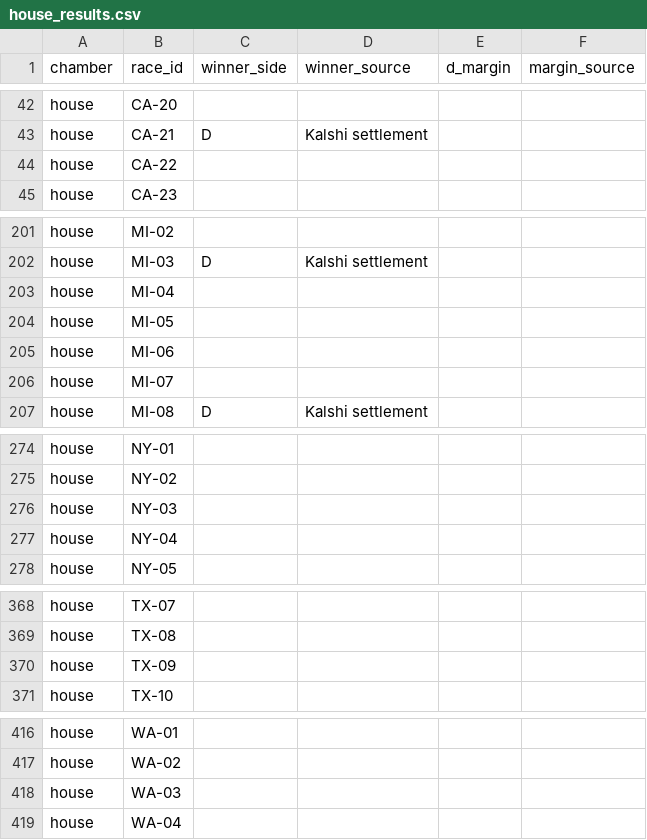
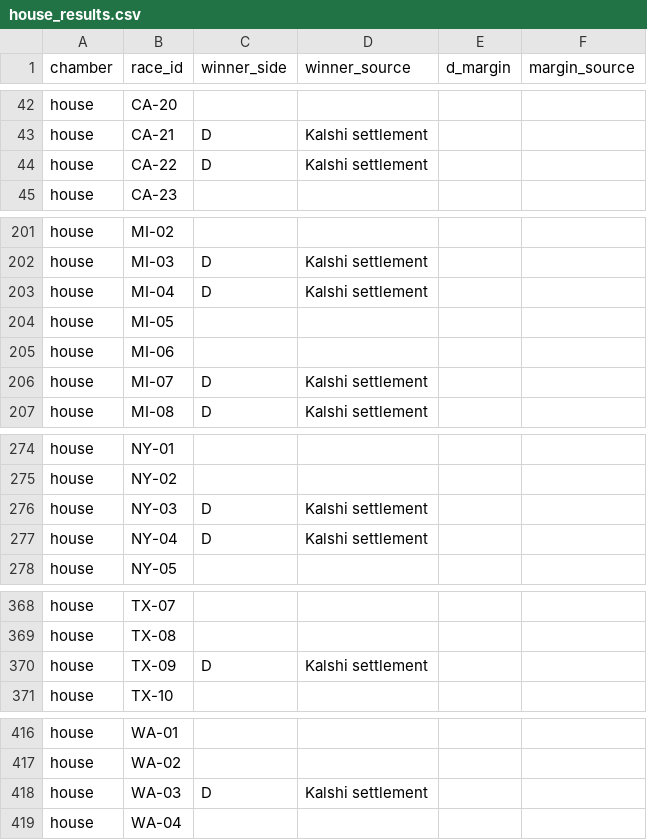
Before and after one commit to MarkGScott960/Website, a CSV file: VizCode/Forecast/results/house_results.csv, drawn as a sheet; only a part is shown, gaps mark what is left out.

```diff
--- a/VizCode/Forecast/results/house_results.csv
+++ b/VizCode/Forecast/results/house_results.csv
@@ -43,3 +43,3 @@
 "house","CA-21","D","Kalshi settlement",,
-"house","CA-22",,,,
+"house","CA-22","D","Kalshi settlement",,
 "house","CA-23",,,,
@@ -202,6 +202,6 @@
 "house","MI-03","D","Kalshi settlement",,
-"house","MI-04",,,,
+"house","MI-04","D","Kalshi settlement",,
 "house","MI-05",,,,
 "house","MI-06",,,,
-"house","MI-07",,,,
+"house","MI-07","D","Kalshi settlement",,
 "house","MI-08","D","Kalshi settlement",,
@@ -275,4 +275,4 @@
 "house","NY-02",,,,
-"house","NY-03",,,,
-"house","NY-04",,,,
+"house","NY-03","D","Kalshi settlement",,
+"house","NY-04","D","Kalshi settlement",,
 "house","NY-05",,,,
@@ -369,3 +369,3 @@
 "house","TX-08",,,,
-"house","TX-09",,,,
+"house","TX-09","D","Kalshi settlement",,
 "house","TX-10",,,,
@@ -417,3 +417,3 @@
 "house","WA-02",,,,
-"house","WA-03",,,,
+"house","WA-03","D","Kalshi settlement",,
 "house","WA-04",,,,
```
Also changed, not shown: VizCode/Forecast/cache/kalshi_calls.csv, VizCode/Forecast/results/fetch_log.csv, 11 other files.
